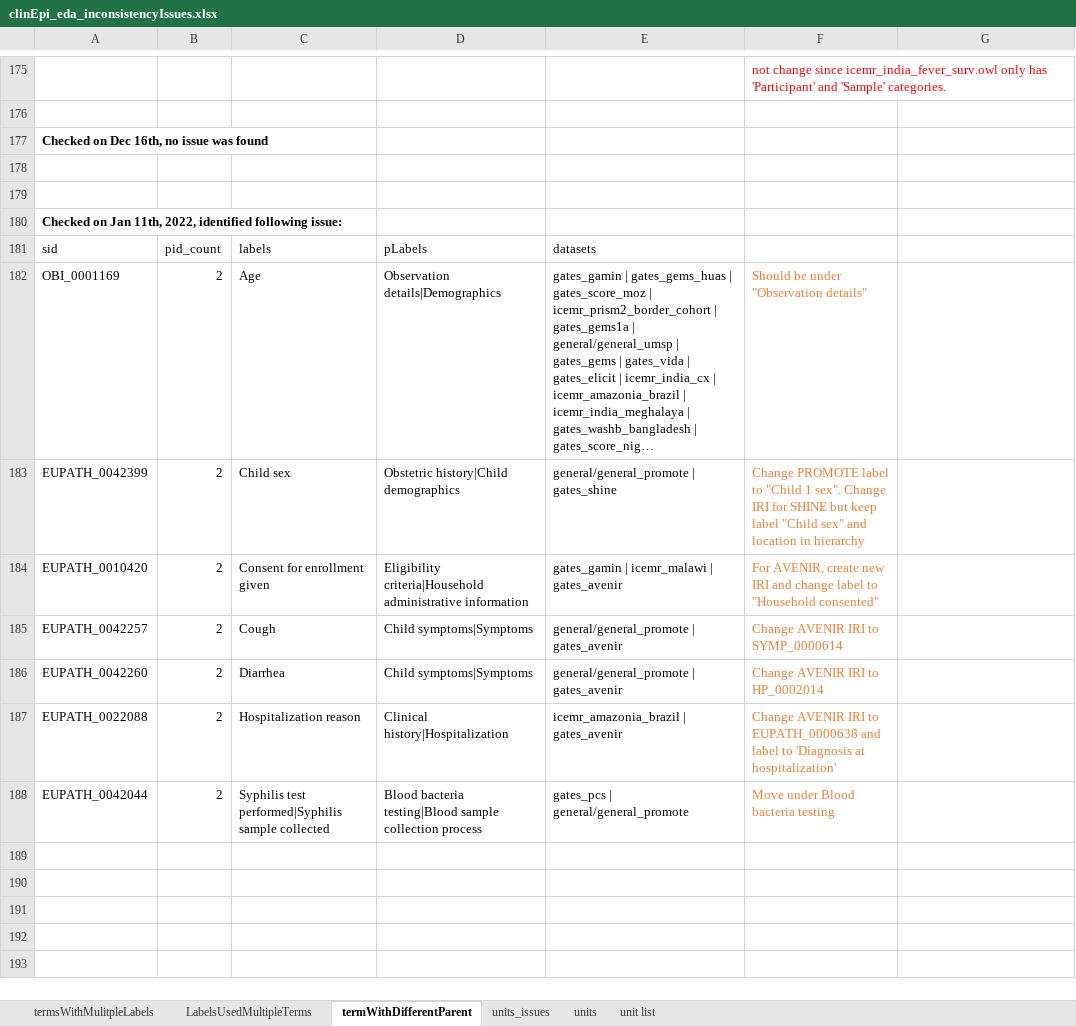
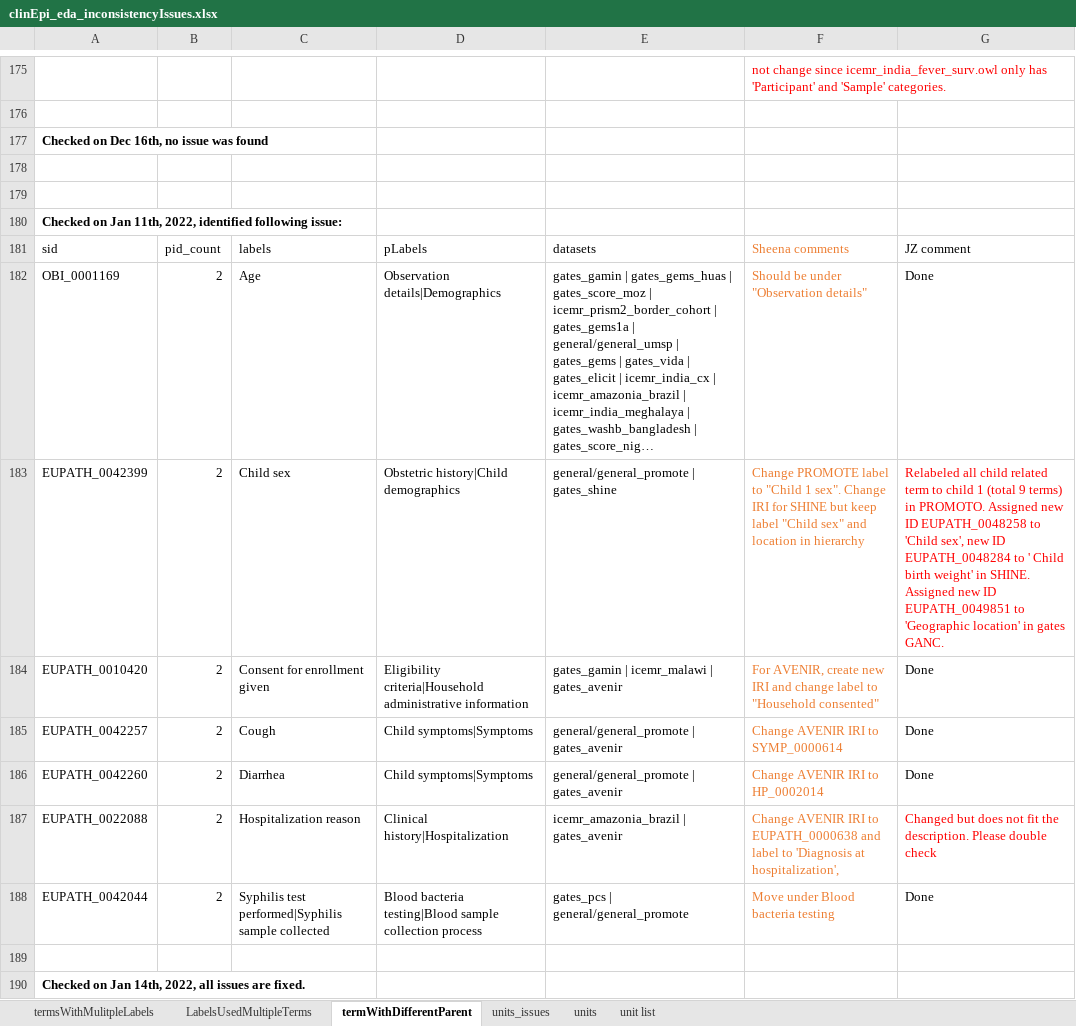
Before and after one commit to VEuPathDB/ApiCommonData, an Excel workbook: Load/ontology/harmonization/clinEpi_eda_inconsistencyIssues.xlsx, sheet termWithDifferentParent, drawn as a sheet; only a part is shown, gaps mark what is left out; long unchanged cells end in …; values as stored, in another font and other column widths than the file's, no borders; the diff names each change by its address in the sheet, - before the commit and + after, or states it on an @@ line.

```diff
--- a/Load/ontology/harmonization/clinEpi_eda_inconsistencyIssues.xlsx (sheet termWithDifferentParent)
+++ b/Load/ontology/harmonization/clinEpi_eda_inconsistencyIssues.xlsx (sheet termWithDifferentParent)
-F181: (empty)
+F181: Sheena comments
-G181: (empty)
+G181: JZ comment
-G182: (empty)
+G182: Done
-G183: (empty)
+G183: Relabeled all child related term to child 1 (total 9 terms) in PROMOTO. Assigned new ID EUPATH_0048258 to 'Child sex', new ID EUPATH_0048284 to ' Child birth weight' in SHINE. Assigned new ID EUPATH_0049851 to 'Geographic location' in gates GANC.
-G184:G186: (empty)
+G184:G186: Done
-F187: …'Diagnosis at hospitalization'
+F187: …'Diagnosis at hospitalization',
-G187: (empty)
+G187: Changed but does not fit the description. Please double check
-G188: (empty)
+G188: Done
+row 189: (empty)
+row 190: Checked on Jan 14th, 2022, all issues are fixed.
```
Also changed, not shown: sheet termsWithMulitpleLabels.
